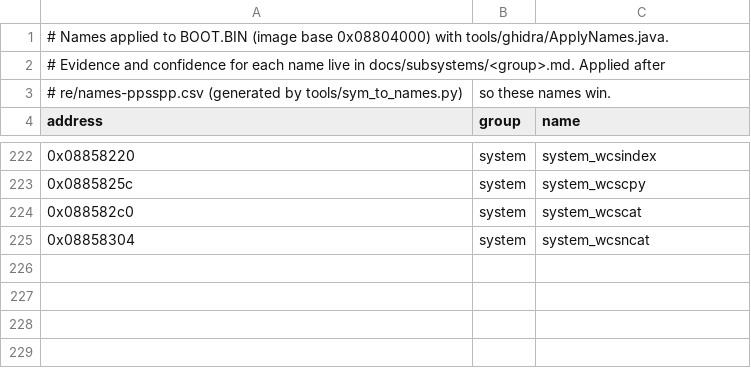
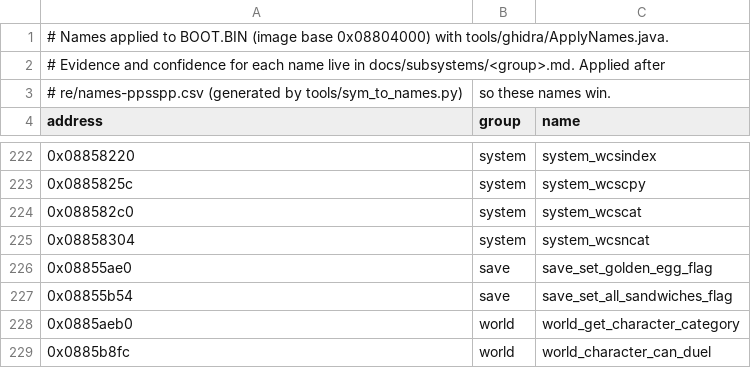
Before and after one commit to Tim-campy/ygo-gx-tagforce3-re, a CSV file: re/names.csv, drawn as a sheet; only a part is shown, gaps mark what is left out.

```diff
--- a/re/names.csv
+++ b/re/names.csv
@@ -225 +225,5 @@ address,group,name
 0x08858304,system,system_wcsncat
+0x08855ae0,save,save_set_golden_egg_flag
+0x08855b54,save,save_set_all_sandwiches_flag
+0x0885aeb0,world,world_get_character_category
+0x0885b8fc,world,world_character_can_duel
```
Also changed, not shown: re/formats.csv, re/names-rel_field.csv, 8 other files.
